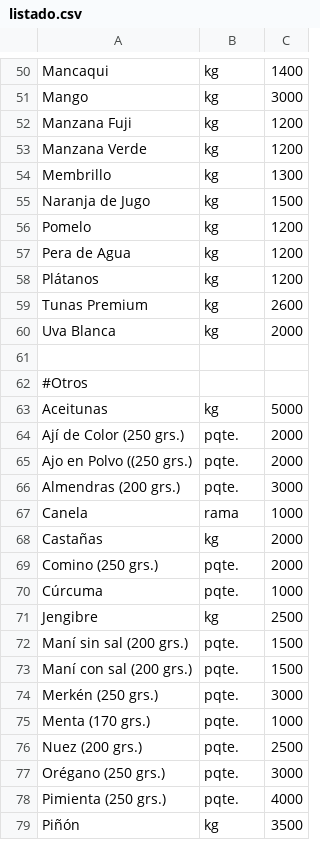
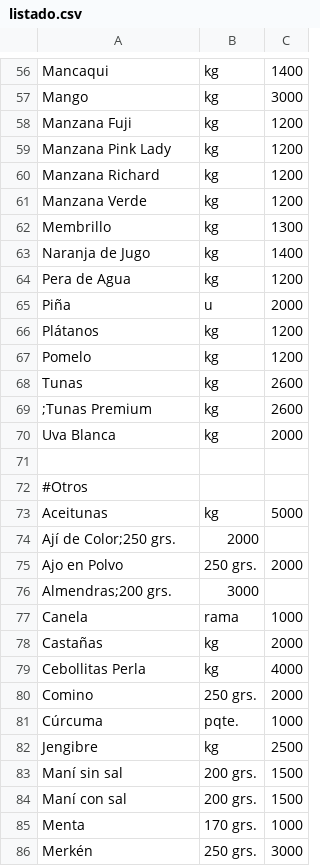
Before and after one commit to LaFeriaASuCasa/LaFeriaASuCasa.github.io, a CSV file: listado.csv, drawn as a sheet; only a part is shown, gaps mark what is left out; the shorter side is filled out with more unchanged rows; the diff covers the shown part only.

Commit message:
Update listado.csv

```diff
--- a/listado.csv
+++ b/listado.csv
@@ -52,9 +58,13 @@ Mango,kg,3000
 Manzana Fuji,kg,1200
+Manzana Pink Lady,kg,1200
+Manzana Richard,kg,1200
 Manzana Verde,kg,1200
 Membrillo,kg,1300
-Naranja de Jugo,kg,1500
+Naranja de Jugo,kg,1400
+Pera de Agua,kg,1200
+Piña,u,2000
+Plátanos,kg,1200
 Pomelo,kg,1200
-Pera de Agua,kg,1200
-Plátanos,kg,1200
-Tunas Premium,kg,2600
+Tunas,kg,2600
+;Tunas Premium,kg,2600
 Uva Blanca,kg,2000
@@ -63,16 +73,14 @@ Uva Blanca,kg,2000
 Aceitunas,kg,5000
-Ají de Color (250 grs.),pqte.,2000
-Ajo en Polvo ((250 grs.),pqte.,2000
-Almendras (200 grs.),pqte.,3000
+Ají de Color;250 grs.,2000
+Ajo en Polvo,250 grs.,2000
+Almendras;200 grs.,3000
 Canela,rama,1000
 Castañas,kg,2000
-Comino (250 grs.),pqte.,2000
+Cebollitas Perla,kg,4000
+Comino,250 grs.,2000
 Cúrcuma,pqte.,1000
 Jengibre,kg,2500
-Maní sin sal (200 grs.),pqte.,1500
-Maní con sal (200 grs.),pqte.,1500
-Merkén (250 grs.),pqte.,3000
-Menta (170 grs.),pqte.,1000
-Nuez (200 grs.),pqte.,2500
-Orégano (250 grs.),pqte.,3000
-Pimienta (250 grs.),pqte.,4000
+Maní sin sal,200 grs.,1500
+Maní con sal,200 grs.,1500
+Menta,170 grs.,1000
+Merkén,250 grs.,3000
```
Also changed, not shown: 11 added rows, 1 removed row and 17 edited cells elsewhere in this file.
